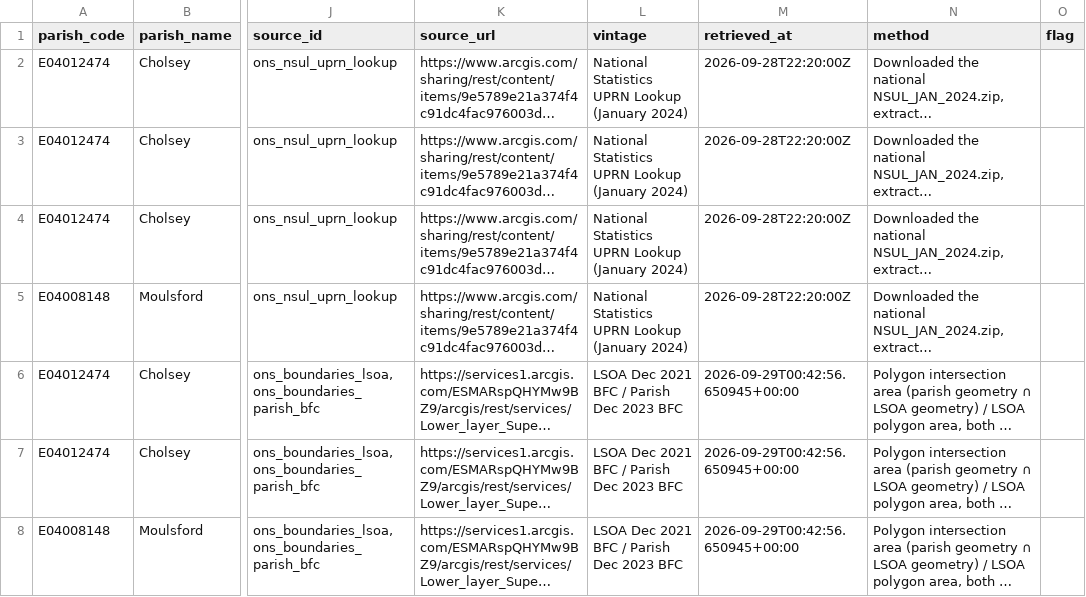
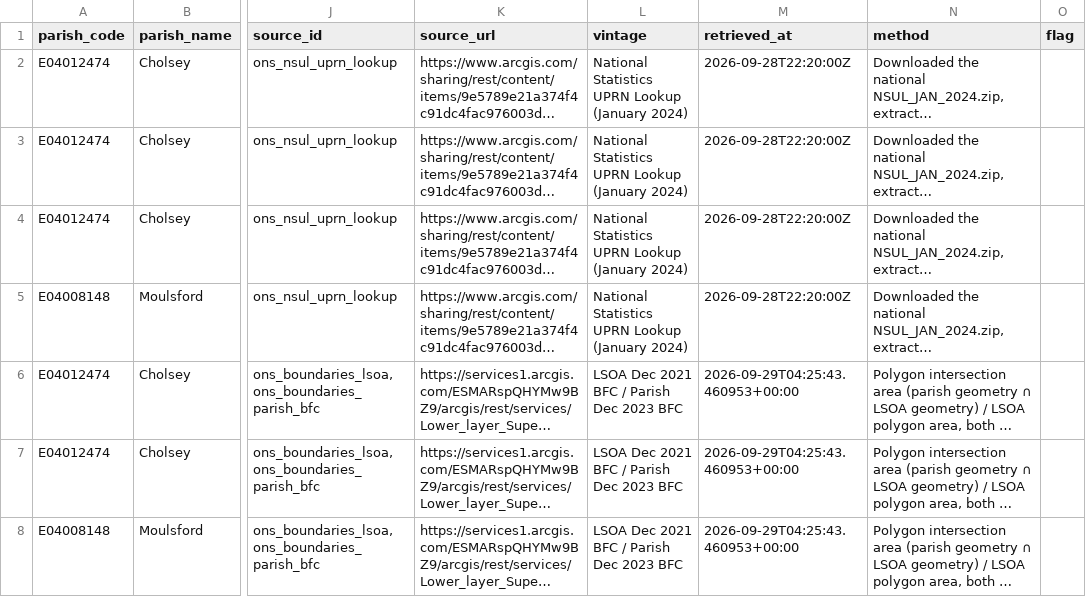
Before and after one commit to tomaugust/cholsey-sustainability-dashboard, a CSV file: data/processed/geography/weights.csv, drawn as a sheet; only a part is shown, gaps mark what is left out; long unchanged cells end in …; the diff covers the shown part only; the diff names each change by its address in the sheet, - before the commit and + after, or states it on an @@ line.

```diff
--- a/data/processed/geography/weights.csv
+++ b/data/processed/geography/weights.csv
-M6:M8 (retrieved_at): 2026-09-29T00:42:56.650945+00:00
+M6:M8 (retrieved_at): 2026-09-29T04:25:43.460953+00:00
```
Also changed, not shown: 3 edited cells elsewhere in this file, 10 other files.
